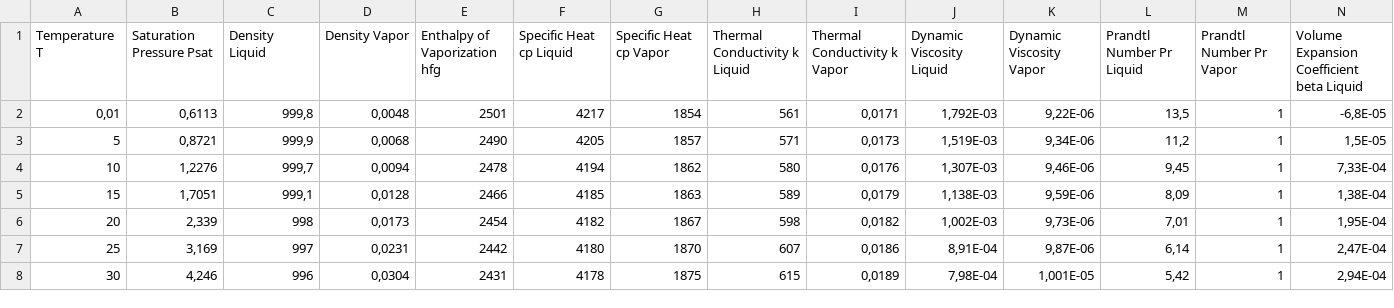
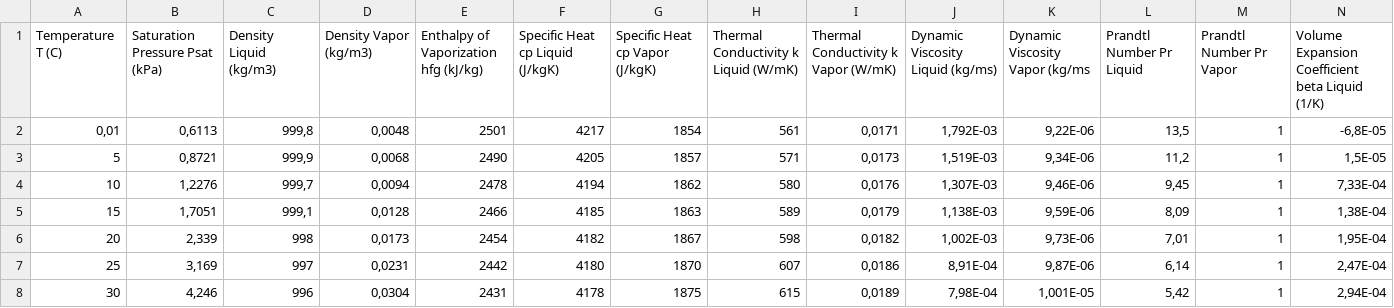
Before and after one commit to Jelh23/heat-mass-transfer, a CSV file: properties_saturated_water.csv, drawn as a sheet; only a part is shown.

Commit message:
Update properties_saturated_water.csv

```diff
--- a/properties_saturated_water.csv
+++ b/properties_saturated_water.csv
@@ -1,2 +1,2 @@
-Temperature T;Saturation Pressure Psat;Density Liquid;Density Vapor;Enthalpy of Vaporization hfg;Specific Heat cp Liquid;Specific Heat cp Vapor;Thermal Conductivity k Liquid;Thermal Conductivity k Vapor;Dynamic Viscosity Liquid;Dynamic Viscosity Vapor;Prandtl Number Pr Liquid;Prandtl Number Pr Vapor;Volume Expansion Coefficient beta Liquid
+Temperature T (C);Saturation Pressure Psat (kPa);Density Liquid (kg/m3);Density Vapor (kg/m3);Enthalpy of Vaporization hfg (kJ/kg);Specific Heat cp Liquid (J/kgK);Specific Heat cp Vapor (J/kgK);Thermal Conductivity k Liquid (W/mK);Thermal Conductivity k Vapor (W/mK);Dynamic Viscosity Liquid (kg/ms);Dynamic Viscosity Vapor (kg/ms;Prandtl Number Pr Liquid;Prandtl Number Pr Vapor;Volume Expansion Coefficient beta Liquid (1/K)
 0,01;0,6113;999,8;0,0048;2501;4217;1854;561;0,0171;1,792E-03;9,22E-06;13,5;1;-6,8E-05
```
